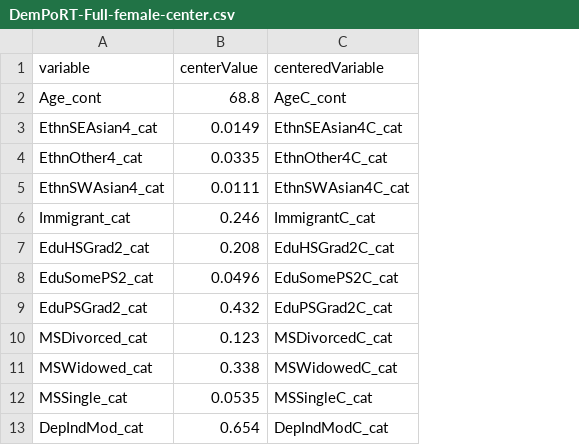
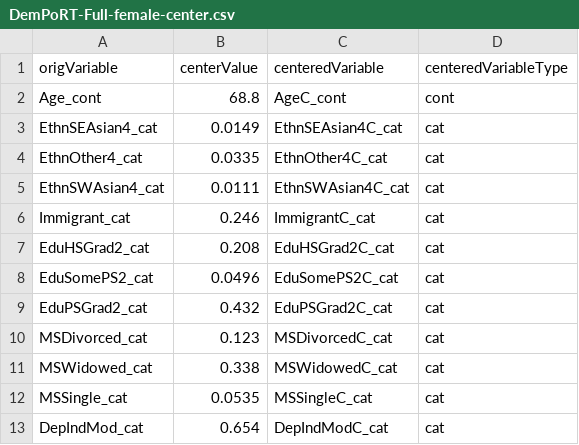
Before and after one commit to Big-Life-Lab/PoRT-cchsshared-dem-v1-alg, a CSV file: model-export/DemPoRT-Full/female/DemPoRT-Full-female-center.csv, drawn as a sheet; only a part is shown; the diff names each change by its address in the sheet, - before the commit and + after, or states it on an @@ line.

Commit message:
Updated all the model export files for the full model so that they are compatiable with the latest model export version

```diff
--- a/model-export/DemPoRT-Full/female/DemPoRT-Full-female-center.csv
+++ b/model-export/DemPoRT-Full/female/DemPoRT-Full-female-center.csv
+column D (centeredVariableType), rows 2-13: cont | cat | cat | cat | cat | cat | cat | cat | cat | cat | cat | cat
-A1: variable
+A1: origVariable
```
Also changed, not shown: model-export/DemPoRT-Full/female/DemPoRT-Full-female-model-steps.csv, model-export/DemPoRT-Full/male/DemPoRT-Full-male-center.csv, 20 other files.
